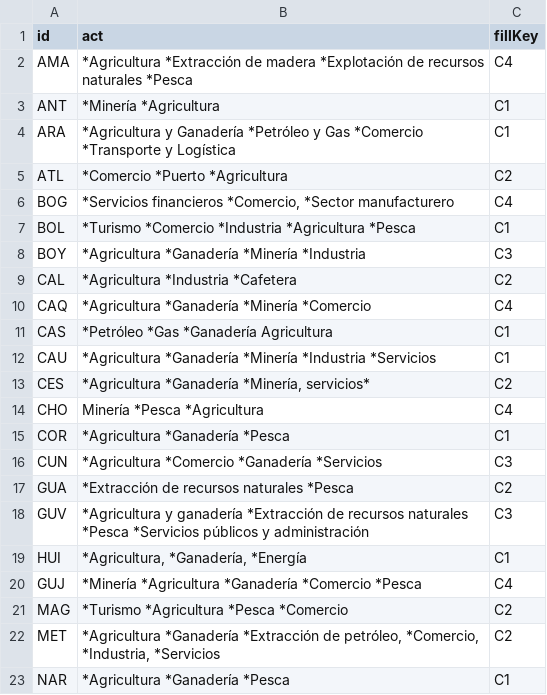
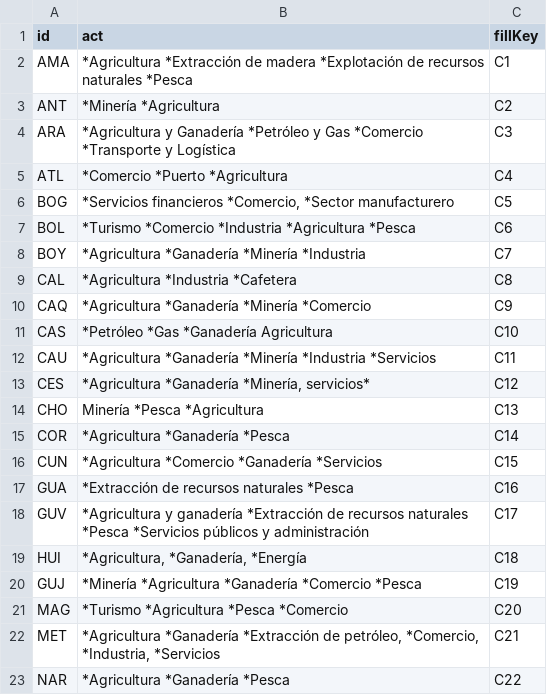
Before and after one commit to ANCB03/mapa-colombia, a CSV file: col-data1.csv, drawn as a sheet.

```diff
--- a/col-data1.csv
+++ b/col-data1.csv
@@ -1,23 +1,23 @@
 id,act,fillKey
-AMA,"*Agricultura *Extracción de madera *Explotación de recursos naturales *Pesca",C4
-ANT,"*Minería *Agricultura", C1
-ARA,"*Agricultura y Ganadería *Petróleo y Gas *Comercio *Transporte y Logística", C1
-ATL,"*Comercio *Puerto *Agricultura",C2
-BOG,"*Servicios financieros *Comercio,  *Sector manufacturero",C4
-BOL,"*Turismo *Comercio *Industria *Agricultura *Pesca",C1
-BOY,"*Agricultura *Ganadería *Minería *Industria",C3
-CAL,"*Agricultura *Industria *Cafetera",C2
-CAQ,"*Agricultura *Ganadería *Minería *Comercio",C4
-CAS,"*Petróleo *Gas *Ganadería Agricultura",C1
-CAU,"*Agricultura *Ganadería *Minería *Industria *Servicios",C1
-CES,"*Agricultura *Ganadería *Minería, servicios*",C2
-CHO,"Minería *Pesca *Agricultura",C4
-COR,"*Agricultura *Ganadería *Pesca",C1
-CUN,"*Agricultura *Comercio *Ganadería *Servicios",C3
-GUA,"*Extracción de recursos naturales *Pesca",C2
-GUV,"*Agricultura y ganadería *Extracción de recursos naturales *Pesca *Servicios públicos y administración",C3
-HUI, "*Agricultura, *Ganadería, *Energía",C1
-GUJ, "*Minería *Agricultura *Ganadería *Comercio *Pesca",C4
-MAG, "*Turismo *Agricultura *Pesca *Comercio",C2
-MET, "*Agricultura *Ganadería *Extracción de petróleo, *Comercio, *Industria, *Servicios",C2
-NAR, "*Agricultura *Ganadería *Pesca",C1
+AMA,"*Agricultura *Extracción de madera *Explotación de recursos naturales *Pesca",C1
+ANT,"*Minería *Agricultura", C2
+ARA,"*Agricultura y Ganadería *Petróleo y Gas *Comercio *Transporte y Logística", C3
+ATL,"*Comercio *Puerto *Agricultura",C4
+BOG,"*Servicios financieros *Comercio,  *Sector manufacturero",C5
+BOL,"*Turismo *Comercio *Industria *Agricultura *Pesca",C6
+BOY,"*Agricultura *Ganadería *Minería *Industria",C7
+CAL,"*Agricultura *Industria *Cafetera",C8
+CAQ,"*Agricultura *Ganadería *Minería *Comercio",C9
+CAS,"*Petróleo *Gas *Ganadería Agricultura",C10
+CAU,"*Agricultura *Ganadería *Minería *Industria *Servicios",C11
+CES,"*Agricultura *Ganadería *Minería, servicios*",C12
+CHO,"Minería *Pesca *Agricultura",C13
+COR,"*Agricultura *Ganadería *Pesca",C14
+CUN,"*Agricultura *Comercio *Ganadería *Servicios",C15
+GUA,"*Extracción de recursos naturales *Pesca",C16
+GUV,"*Agricultura y ganadería *Extracción de recursos naturales *Pesca *Servicios públicos y administración",C17
+HUI, "*Agricultura, *Ganadería, *Energía",C18
+GUJ, "*Minería *Agricultura *Ganadería *Comercio *Pesca",C19
+MAG, "*Turismo *Agricultura *Pesca *Comercio",C20
+MET, "*Agricultura *Ganadería *Extracción de petróleo, *Comercio, *Industria, *Servicios",C21
+NAR, "*Agricultura *Ganadería *Pesca",C22
```
Also changed, not shown: col-data2.csv, 3 other files.
